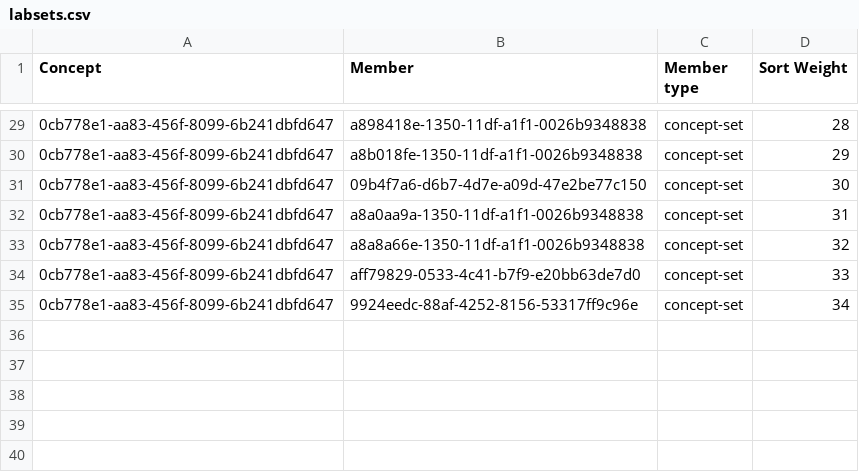
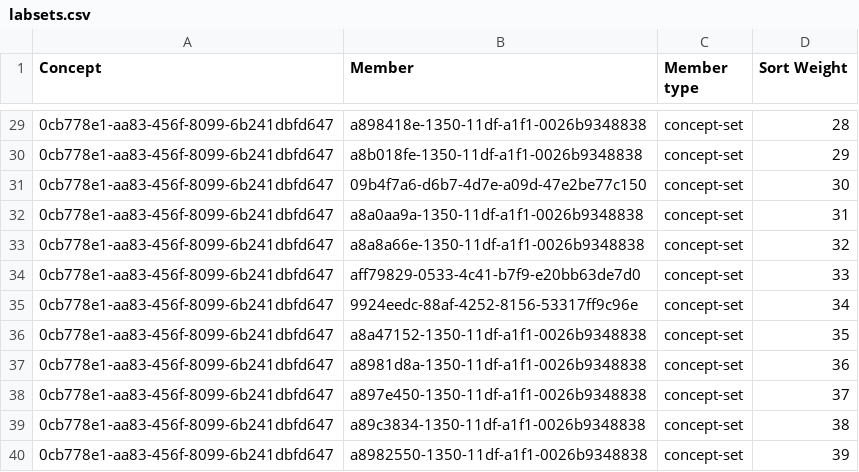
Before and after one commit to Kipkemoii/openmrs-content-amrs, a CSV file: configuration/backend_configuration/conceptsets/labsets.csv, drawn as a sheet; only a part is shown, gaps mark what is left out.

Commit message:
Add missing lab orders (#123)
Co-authored-by: pseurey <pettseu@gmail.com>

```diff
--- a/configuration/backend_configuration/conceptsets/labsets.csv
+++ b/configuration/backend_configuration/conceptsets/labsets.csv
@@ -35 +35,6 @@ Concept,Member,Member type,Sort Weight
 0cb778e1-aa83-456f-8099-6b241dbfd647,9924eedc-88af-4252-8156-53317ff9c96e,concept-set,34
+0cb778e1-aa83-456f-8099-6b241dbfd647,a8a47152-1350-11df-a1f1-0026b9348838,concept-set,35
+0cb778e1-aa83-456f-8099-6b241dbfd647,a8981d8a-1350-11df-a1f1-0026b9348838,concept-set,36
+0cb778e1-aa83-456f-8099-6b241dbfd647,a897e450-1350-11df-a1f1-0026b9348838,concept-set,37
+0cb778e1-aa83-456f-8099-6b241dbfd647,a89c3834-1350-11df-a1f1-0026b9348838,concept-set,38
+0cb778e1-aa83-456f-8099-6b241dbfd647,a8982550-1350-11df-a1f1-0026b9348838,concept-set,39
```
